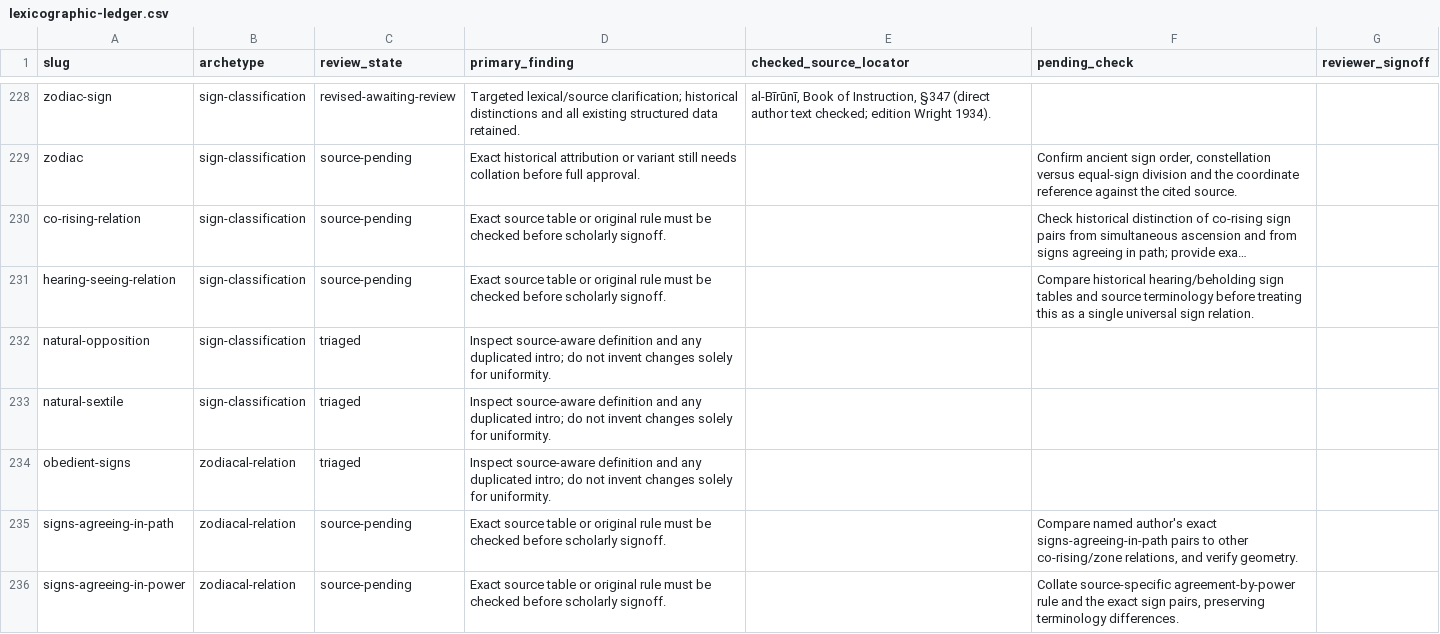
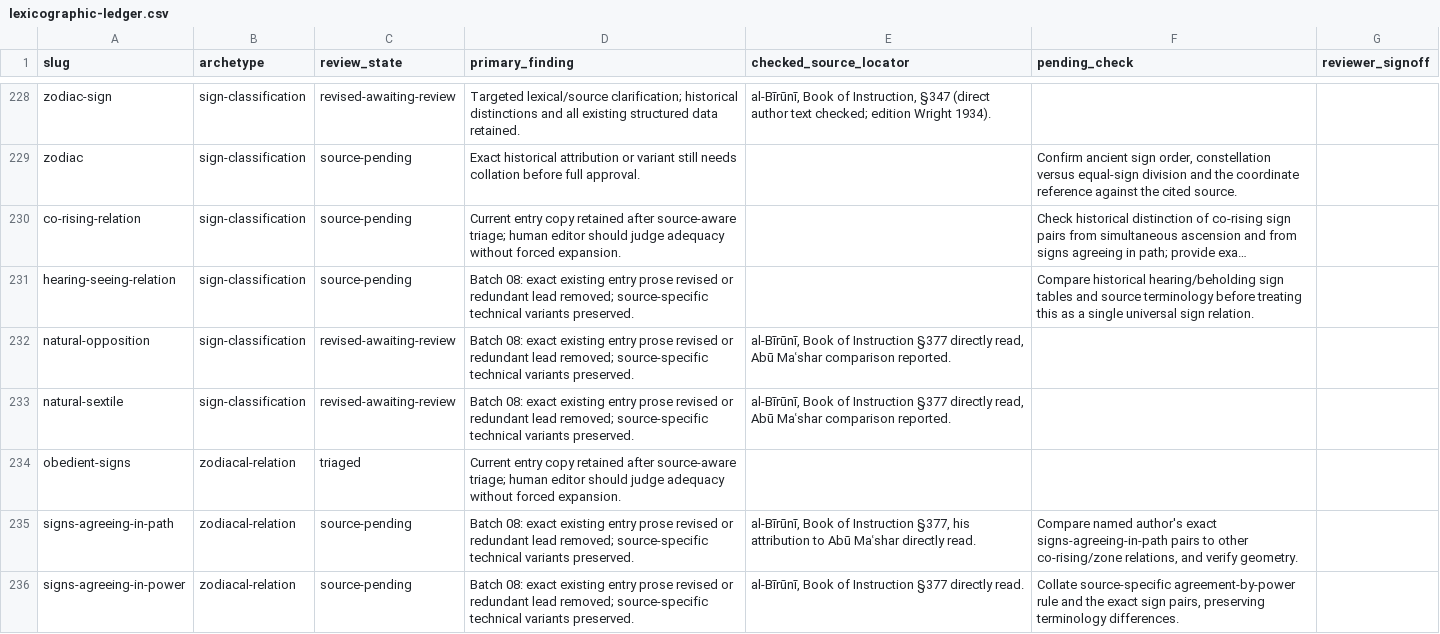
Before and after one commit to Cybergnostic/astro-lexicon, a CSV file: docs/editorial/lexicographic-ledger.csv, drawn as a sheet; only a part is shown, gaps mark what is left out; long unchanged cells end in …; the diff covers the shown part only; the diff names each change by its address in the sheet, - before the commit and + after, or states it on an @@ line.

Commit message:
Reflect 22 actual sign revisions, 13 verified witnesses and preserved source holds

```diff
--- a/docs/editorial/lexicographic-ledger.csv
+++ b/docs/editorial/lexicographic-ledger.csv
-D230 (primary_finding): Exact source table or original rule must be checked before scholarly signoff.
+D230 (primary_finding): Current entry copy retained after source-aware triage; human editor should judge adequacy without forced expansion.
-D231 (primary_finding): Exact source table or original rule must be checked before scholarly signoff.
+D231 (primary_finding): Batch 08: exact existing entry prose revised or redundant lead removed; source-specific technical variants preserved.
-C232:C233 (review_state): triaged
+C232:C233 (review_state): revised-awaiting-review
-D232:D233 (primary_finding): Inspect source-aware definition and any duplicated intro; do not invent changes solely for uniformity.
+D232:D233 (primary_finding): Batch 08: exact existing entry prose revised or redundant lead removed; source-specific technical variants preserved.
-E232:E233 (checked_source_locator): (empty)
+E232:E233 (checked_source_locator): al-Bīrūnī, Book of Instruction §377 directly read, Abū Maʿshar comparison reported.
-D234 (primary_finding): Inspect source-aware definition and any duplicated intro; do not invent changes solely for uniformity.
+D234 (primary_finding): Current entry copy retained after source-aware triage; human editor should judge adequacy without forced expansion.
-D235:D236 (primary_finding): Exact source table or original rule must be checked before scholarly signoff.
+D235:D236 (primary_finding): Batch 08: exact existing entry prose revised or redundant lead removed; source-specific technical variants preserved.
-E235 (checked_source_locator): (empty)
+E235 (checked_source_locator): al-Bīrūnī, Book of Instruction §377, his attribution to Abū Maʿshar directly read.
-E236 (checked_source_locator): (empty)
+E236 (checked_source_locator): al-Bīrūnī, Book of Instruction §377 directly read.
```
Also changed, not shown: 58 edited cells elsewhere in this file.
